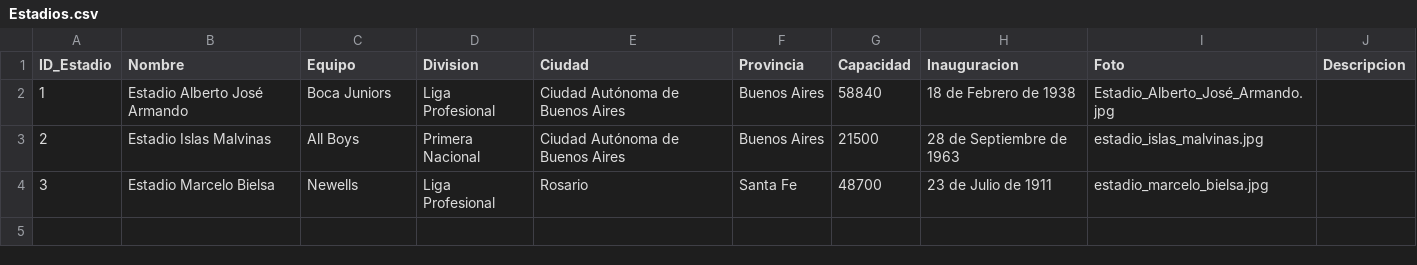
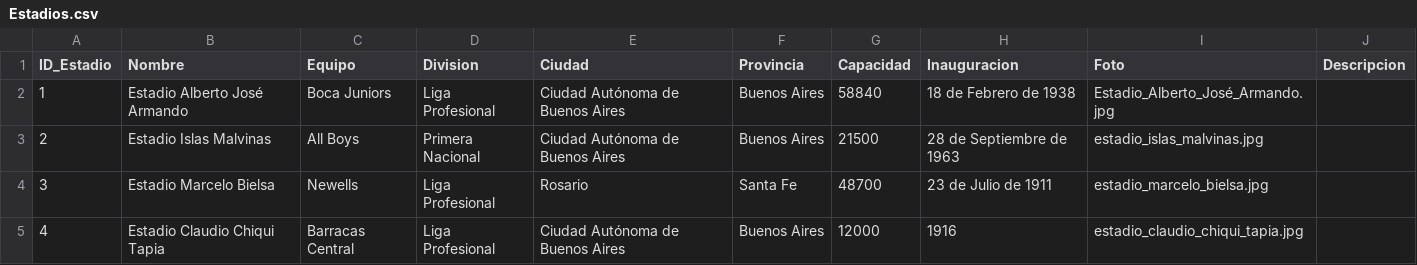
Before and after one commit to futbol-argentino/futbol-argentino, a CSV file: Estadios.csv, drawn as a sheet.

Commit message:
Add files via upload

```diff
--- a/Estadios.csv
+++ b/Estadios.csv
@@ -4 +4,2 @@ ID_Estadio,Nombre,Equipo,Division,Ciudad,Provincia,Capacidad,Inauguracion,Foto,D
 3,Estadio Marcelo Bielsa,Newells,Liga Profesional,Rosario,Santa Fe,48700,23 de Julio de 1911,estadio_marcelo_bielsa.jpg,
+4,Estadio Claudio Chiqui Tapia,Barracas Central,Liga Profesional,Ciudad Autónoma de Buenos Aires,Buenos Aires,12000,1916,estadio_claudio_chiqui_tapia.jpg,
```
